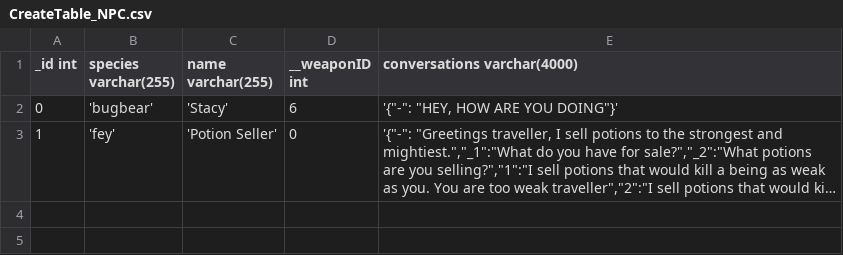
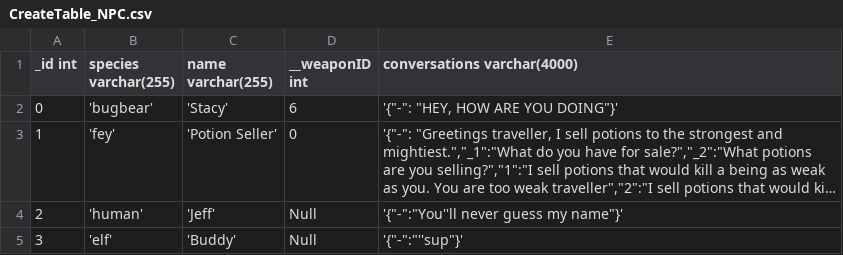
Before and after one commit to JacobLibby/Bardcode, a CSV file: CreateTable_CSVs/has_dependencies1/CreateTable_NPC.csv, drawn as a sheet; long unchanged cells end in …; the diff names each change by its address in the sheet, - before the commit and + after, or states it on an @@ line.

```diff
--- a/CreateTable_CSVs/has_dependencies1/CreateTable_NPC.csv
+++ b/CreateTable_CSVs/has_dependencies1/CreateTable_NPC.csv
+row 4: 2 | 'human' | 'Jeff' | Null | '{"-":"You''ll never guess my name"}'
+row 5: 3 | 'elf' | 'Buddy' | Null | '{"-":"''sup"}'
```
Also changed, not shown: 8 other files.
